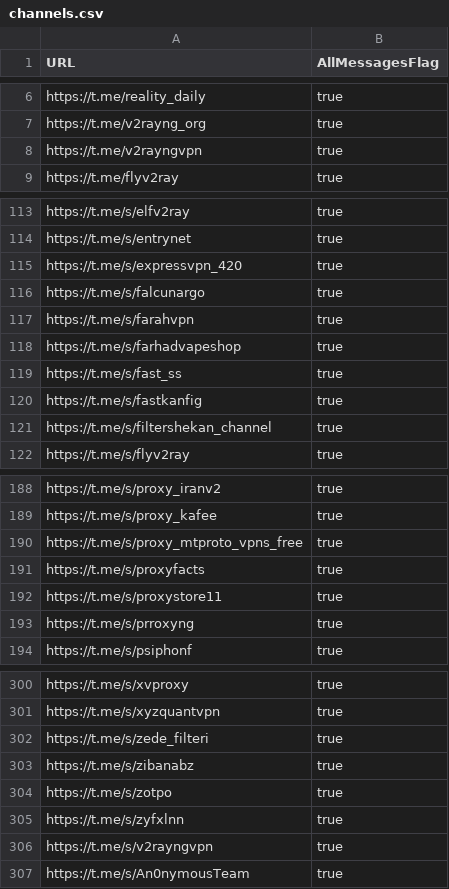
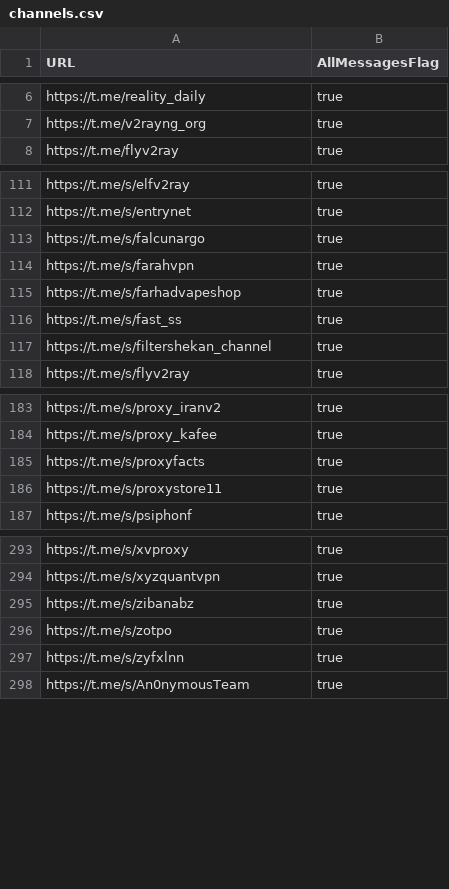
Before and after one commit to sakha1370/V2rayCollector, a CSV file: channels.csv, drawn as a sheet; only a part is shown, gaps mark what is left out; the diff covers the shown part only; the diff names each change by its address in the sheet, - before the commit and + after, or states it on an @@ line.

```diff
--- a/channels.csv
+++ b/channels.csv
-row 8: https://t.me/v2rayngvpn | true
-row 115: https://t.me/s/expressvpn_420 | true
-row 120: https://t.me/s/fastkanfig | true
-row 190: https://t.me/s/proxy_mtproto_vpns_free | true
-row 193: https://t.me/s/prroxyng | true
-row 302: https://t.me/s/zede_filteri | true
-row 306: https://t.me/s/v2rayngvpn | true
```
Also changed, not shown: 2 removed rows elsewhere in this file, 8 other files.
